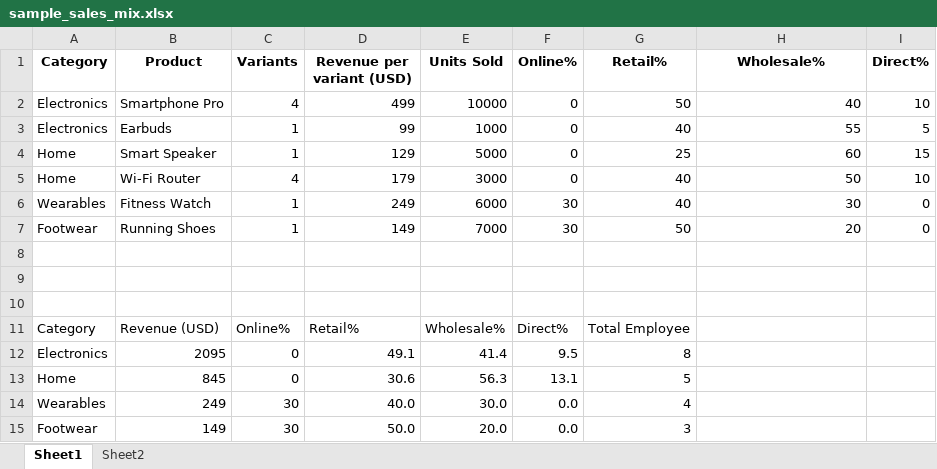
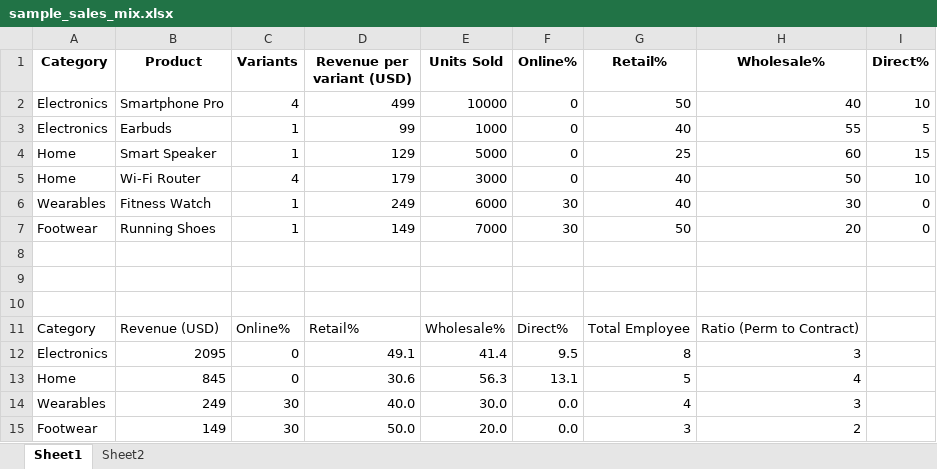
Before and after one commit to AnandVetcha/excel-to-ppt-explainer, an Excel workbook: sample_sales_mix.xlsx, sheet Sheet1, drawn as a sheet; values as stored, in another font and other column widths than the file's, no borders; table styles not drawn; the diff names each change by its address in the sheet, - before the commit and + after, or states it on an @@ line.

Commit message:
Updated xlsx file

```diff
--- a/sample_sales_mix.xlsx (sheet Sheet1)
+++ b/sample_sales_mix.xlsx (sheet Sheet1)
-H11 (Wholesale%): (empty)
+H11 (Wholesale%): Ratio (Perm to Contract)
-H12 (Wholesale%): (empty)
+H12 (Wholesale%): 3
-H13 (Wholesale%): (empty)
+H13 (Wholesale%): 4
-H14 (Wholesale%): (empty)
+H14 (Wholesale%): 3
-H15 (Wholesale%): (empty)
+H15 (Wholesale%): 2
```
Also changed, not shown: sheet Sheet2.
